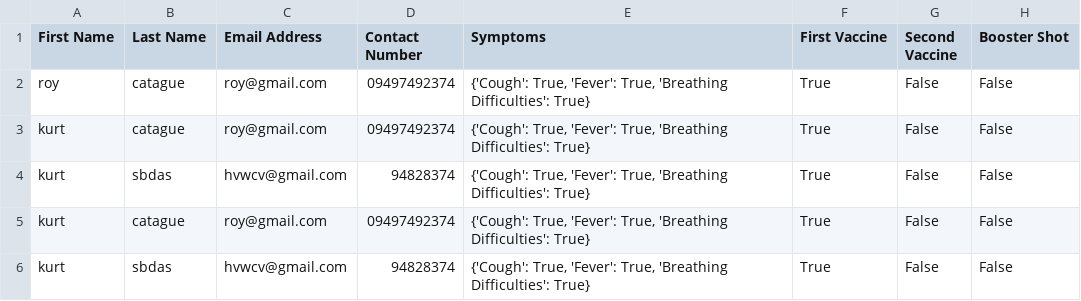
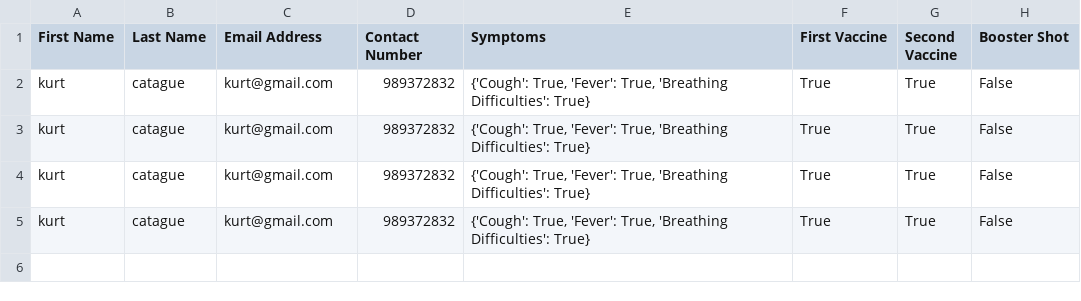
Before and after one commit to gerikah/COVID-19-Contact-Tracing, a CSV file: covid_contacts_record.csv, drawn as a sheet.

```diff
--- a/covid_contacts_record.csv
+++ b/covid_contacts_record.csv
@@ -1,6 +1,5 @@
 First Name,Last Name,Email Address,Contact Number,Symptoms,First Vaccine,Second Vaccine,Booster Shot
-roy,catague,roy@gmail.com,09497492374,"{'Cough': True, 'Fever': True, 'Breathing Difficulties': True}",True,False,False
-kurt,catague,roy@gmail.com,09497492374,"{'Cough': True, 'Fever': True, 'Breathing Difficulties': True}",True,False,False
-kurt,sbdas,hvwcv@gmail.com,94828374,"{'Cough': True, 'Fever': True, 'Breathing Difficulties': True}",True,False,False
-kurt,catague,roy@gmail.com,09497492374,"{'Cough': True, 'Fever': True, 'Breathing Difficulties': True}",True,False,False
-kurt,sbdas,hvwcv@gmail.com,94828374,"{'Cough': True, 'Fever': True, 'Breathing Difficulties': True}",True,False,False
+kurt,catague,kurt@gmail.com,989372832,"{'Cough': True, 'Fever': True, 'Breathing Difficulties': True}",True,True,False
+kurt,catague,kurt@gmail.com,989372832,"{'Cough': True, 'Fever': True, 'Breathing Difficulties': True}",True,True,False
+kurt,catague,kurt@gmail.com,989372832,"{'Cough': True, 'Fever': True, 'Breathing Difficulties': True}",True,True,False
+kurt,catague,kurt@gmail.com,989372832,"{'Cough': True, 'Fever': True, 'Breathing Difficulties': True}",True,True,False
```
Also changed, not shown: 1 other file.
